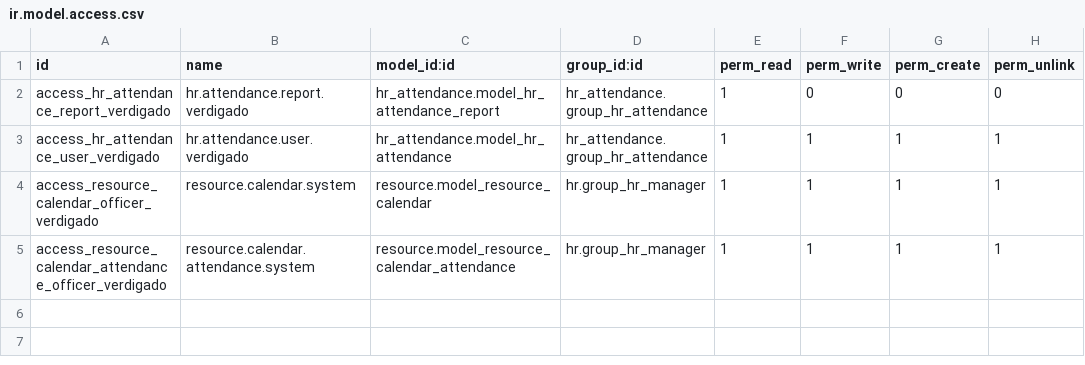
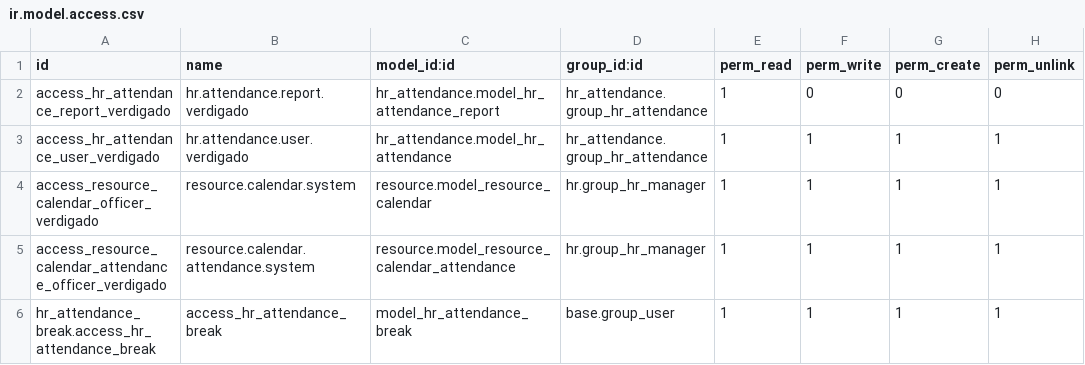
Before and after one commit to verdigado/odoo-customize, a CSV file: verdigado_attendance/security/ir.model.access.csv, drawn as a sheet; the diff names each change by its address in the sheet, - before the commit and + after, or states it on an @@ line.

Commit message:
[ADD] allow deleting breaks
fixes #41

```diff
--- a/verdigado_attendance/security/ir.model.access.csv
+++ b/verdigado_attendance/security/ir.model.access.csv
+row 6: hr_attendance_break.access_hr_attendance_break | access_hr_attendance_break | model_hr_attendance_break | base.group_user | 1 | 1 | 1 | 1
```
